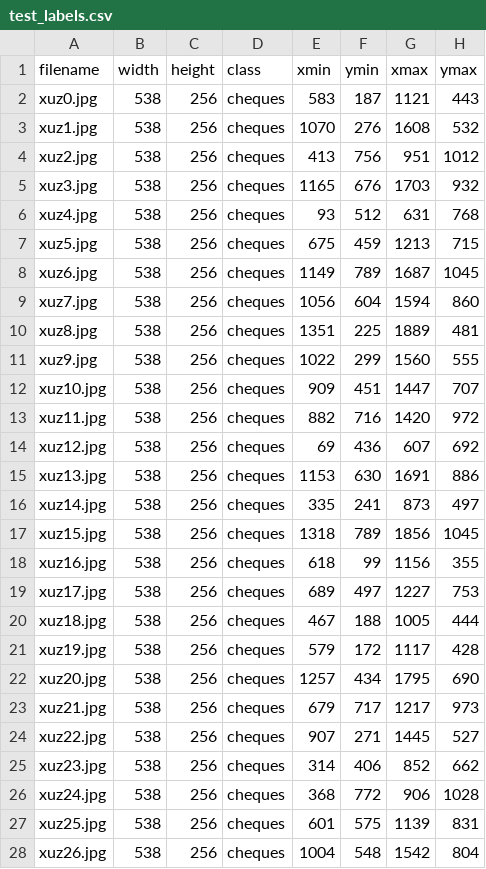
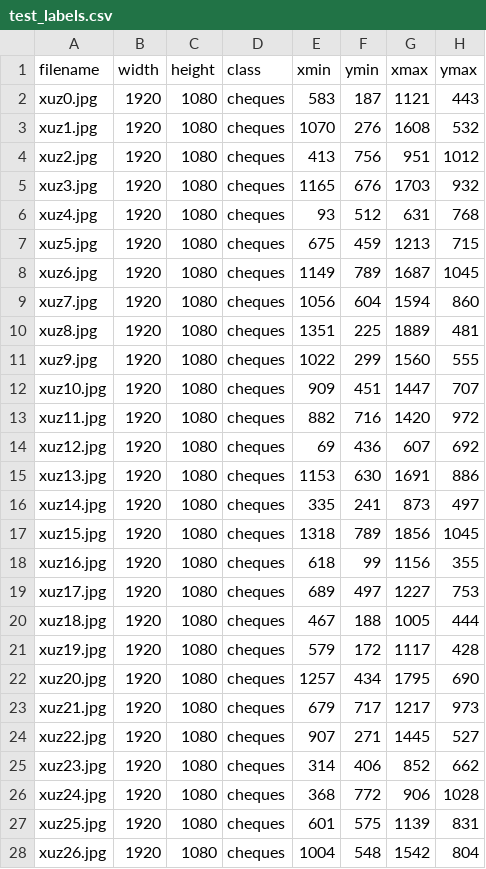
Before and after one commit to rajatmiglani/images, a CSV file: data/test_labels.csv, drawn as a sheet; only a part is shown; the diff covers the shown part only.

```diff
--- a/data/test_labels.csv
+++ b/data/test_labels.csv
@@ -1,28 +1,28 @@
 filename,width,height,class,xmin,ymin,xmax,ymax
-xuz0.jpg,538,256,cheques,583,187,1121,443
-xuz1.jpg,538,256,cheques,1070,276,1608,532
-xuz2.jpg,538,256,cheques,413,756,951,1012
-xuz3.jpg,538,256,cheques,1165,676,1703,932
-xuz4.jpg,538,256,cheques,93,512,631,768
-xuz5.jpg,538,256,cheques,675,459,1213,715
-xuz6.jpg,538,256,cheques,1149,789,1687,1045
-xuz7.jpg,538,256,cheques,1056,604,1594,860
-xuz8.jpg,538,256,cheques,1351,225,1889,481
-xuz9.jpg,538,256,cheques,1022,299,1560,555
-xuz10.jpg,538,256,cheques,909,451,1447,707
-xuz11.jpg,538,256,cheques,882,716,1420,972
-xuz12.jpg,538,256,cheques,69,436,607,692
-xuz13.jpg,538,256,cheques,1153,630,1691,886
-xuz14.jpg,538,256,cheques,335,241,873,497
-xuz15.jpg,538,256,cheques,1318,789,1856,1045
-xuz16.jpg,538,256,cheques,618,99,1156,355
-xuz17.jpg,538,256,cheques,689,497,1227,753
-xuz18.jpg,538,256,cheques,467,188,1005,444
-xuz19.jpg,538,256,cheques,579,172,1117,428
-xuz20.jpg,538,256,cheques,1257,434,1795,690
-xuz21.jpg,538,256,cheques,679,717,1217,973
-xuz22.jpg,538,256,cheques,907,271,1445,527
-xuz23.jpg,538,256,cheques,314,406,852,662
-xuz24.jpg,538,256,cheques,368,772,906,1028
-xuz25.jpg,538,256,cheques,601,575,1139,831
-xuz26.jpg,538,256,cheques,1004,548,1542,804
+xuz0.jpg,1920,1080,cheques,583,187,1121,443
+xuz1.jpg,1920,1080,cheques,1070,276,1608,532
+xuz2.jpg,1920,1080,cheques,413,756,951,1012
+xuz3.jpg,1920,1080,cheques,1165,676,1703,932
+xuz4.jpg,1920,1080,cheques,93,512,631,768
+xuz5.jpg,1920,1080,cheques,675,459,1213,715
+xuz6.jpg,1920,1080,cheques,1149,789,1687,1045
+xuz7.jpg,1920,1080,cheques,1056,604,1594,860
+xuz8.jpg,1920,1080,cheques,1351,225,1889,481
+xuz9.jpg,1920,1080,cheques,1022,299,1560,555
+xuz10.jpg,1920,1080,cheques,909,451,1447,707
+xuz11.jpg,1920,1080,cheques,882,716,1420,972
+xuz12.jpg,1920,1080,cheques,69,436,607,692
+xuz13.jpg,1920,1080,cheques,1153,630,1691,886
+xuz14.jpg,1920,1080,cheques,335,241,873,497
+xuz15.jpg,1920,1080,cheques,1318,789,1856,1045
+xuz16.jpg,1920,1080,cheques,618,99,1156,355
+xuz17.jpg,1920,1080,cheques,689,497,1227,753
+xuz18.jpg,1920,1080,cheques,467,188,1005,444
+xuz19.jpg,1920,1080,cheques,579,172,1117,428
+xuz20.jpg,1920,1080,cheques,1257,434,1795,690
+xuz21.jpg,1920,1080,cheques,679,717,1217,973
+xuz22.jpg,1920,1080,cheques,907,271,1445,527
+xuz23.jpg,1920,1080,cheques,314,406,852,662
+xuz24.jpg,1920,1080,cheques,368,772,906,1028
+xuz25.jpg,1920,1080,cheques,601,575,1139,831
+xuz26.jpg,1920,1080,cheques,1004,548,1542,804
```
Also changed, not shown: 80 edited cells elsewhere in this file, data/train_labels.csv, 5 other files.
